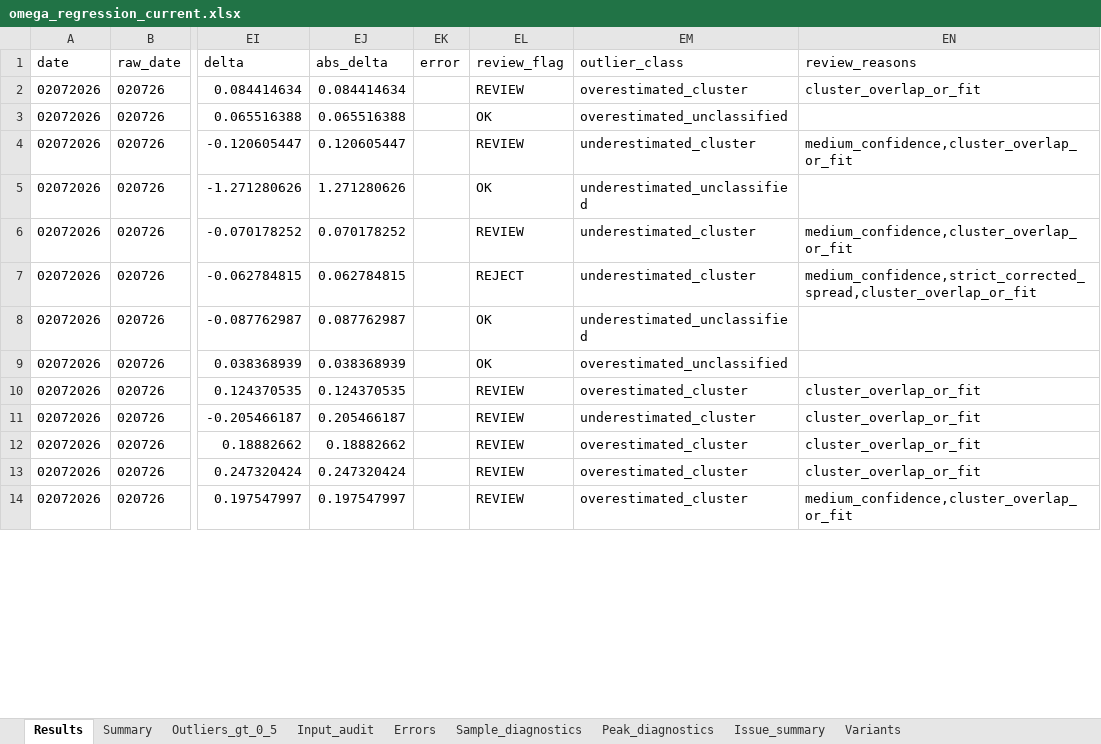
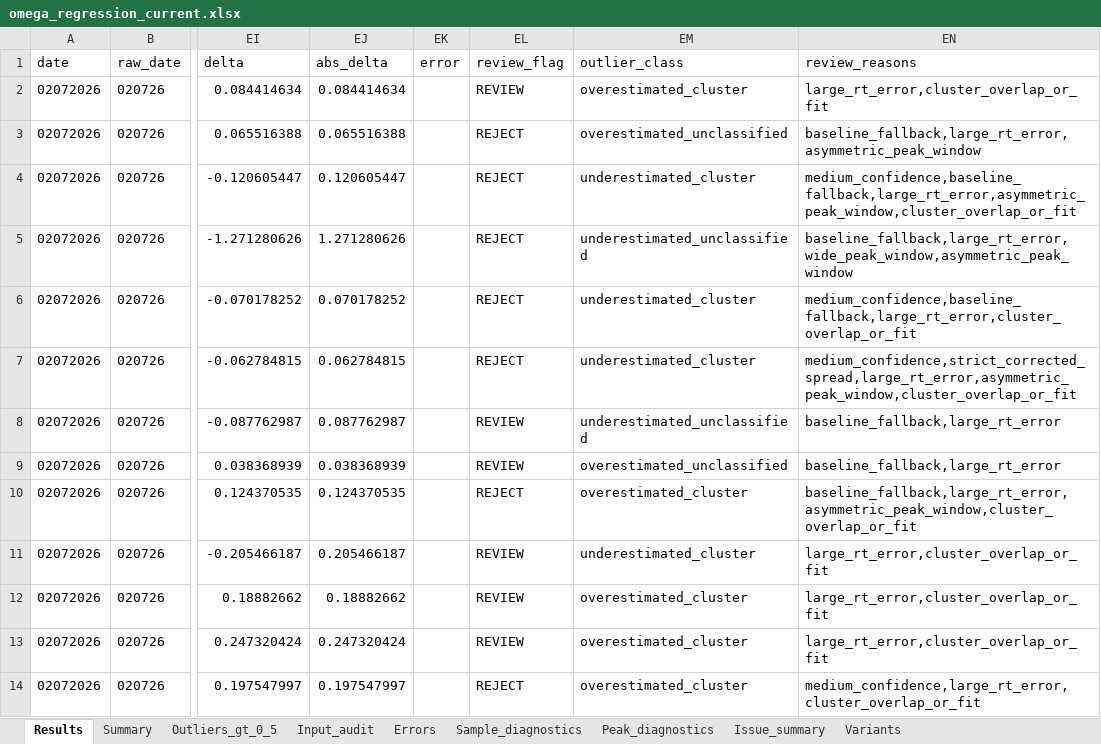
Before and after one commit to espaseislamov-jpg/omega_new, an Excel workbook: regression_outputs/omega_regression_current.xlsx, sheet Results, drawn as a sheet; only a part is shown, gaps mark what is left out; values as stored, in another font and other column widths than the file's, no borders; the diff covers the shown part only; the diff names each change by its address in the sheet, - before the commit and + after, or states it on an @@ line.

```diff
--- a/regression_outputs/omega_regression_current.xlsx (sheet Results)
+++ b/regression_outputs/omega_regression_current.xlsx (sheet Results)
-EN2 (review_reasons): cluster_overlap_or_fit
+EN2 (review_reasons): large_rt_error,cluster_overlap_or_fit
-EL3 (review_flag): OK
+EL3 (review_flag): REJECT
-EN3 (review_reasons): (empty)
+EN3 (review_reasons): baseline_fallback,large_rt_error,asymmetric_peak_window
-EL4 (review_flag): REVIEW
+EL4 (review_flag): REJECT
-EN4 (review_reasons): medium_confidence,cluster_overlap_or_fit
+EN4 (review_reasons): medium_confidence,baseline_fallback,large_rt_error,asymmetric_peak_window,cluster_overlap_or_fit
-EL5 (review_flag): OK
+EL5 (review_flag): REJECT
-EN5 (review_reasons): (empty)
+EN5 (review_reasons): baseline_fallback,large_rt_error,wide_peak_window,asymmetric_peak_window
-EL6 (review_flag): REVIEW
+EL6 (review_flag): REJECT
-EN6 (review_reasons): medium_confidence,cluster_overlap_or_fit
+EN6 (review_reasons): medium_confidence,baseline_fallback,large_rt_error,cluster_overlap_or_fit
-EN7 (review_reasons): medium_confidence,strict_corrected_spread,cluster_overlap_or_fit
+EN7 (review_reasons): medium_confidence,strict_corrected_spread,large_rt_error,asymmetric_peak_window,cluster_overlap_or_fit
-EL8:EL9 (review_flag): OK
+EL8:EL9 (review_flag): REVIEW
-EN8:EN9 (review_reasons): (empty)
+EN8:EN9 (review_reasons): baseline_fallback,large_rt_error
-EL10 (review_flag): REVIEW
+EL10 (review_flag): REJECT
-EN10 (review_reasons): cluster_overlap_or_fit
+EN10 (review_reasons): baseline_fallback,large_rt_error,asymmetric_peak_window,cluster_overlap_or_fit
-EN11:EN13 (review_reasons): cluster_overlap_or_fit
+EN11:EN13 (review_reasons): large_rt_error,cluster_overlap_or_fit
-EL14 (review_flag): REVIEW
+EL14 (review_flag): REJECT
-EN14 (review_reasons): medium_confidence,cluster_overlap_or_fit
+EN14 (review_reasons): medium_confidence,large_rt_error,cluster_overlap_or_fit
```
Also changed, not shown: 522 edited cells elsewhere in this sheet, sheet Sample_diagnostics, sheet Outliers_gt_0_5, 5 other files.
